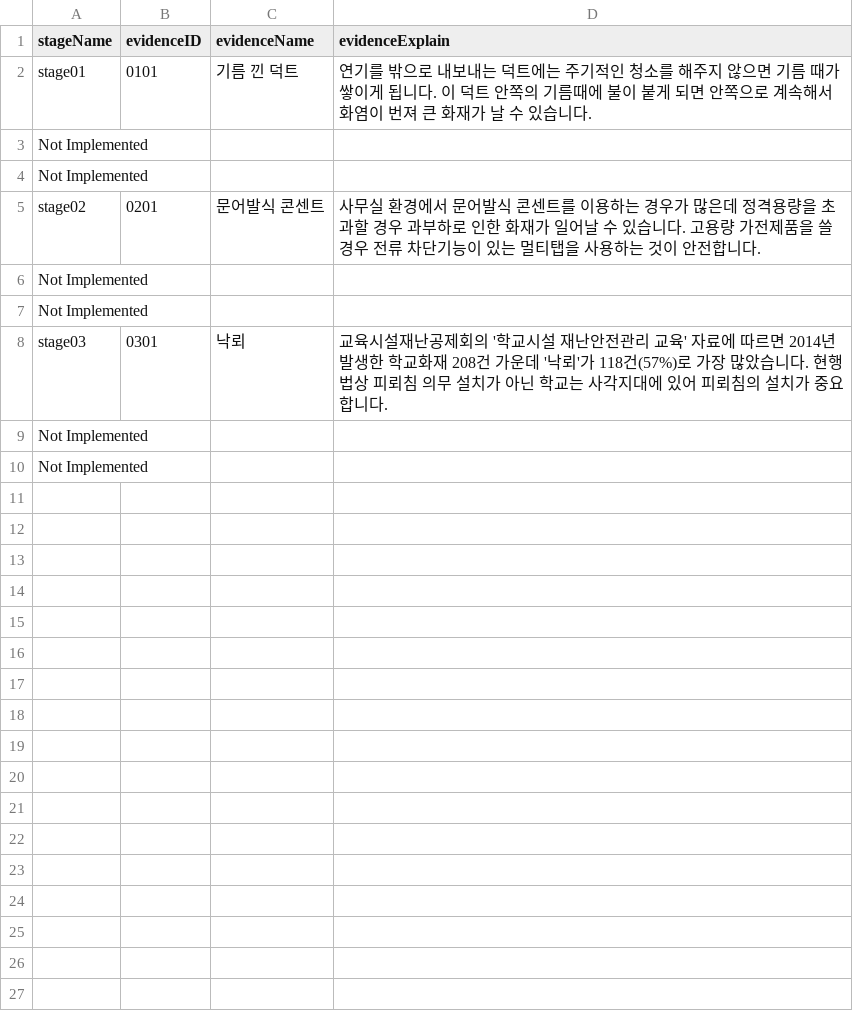
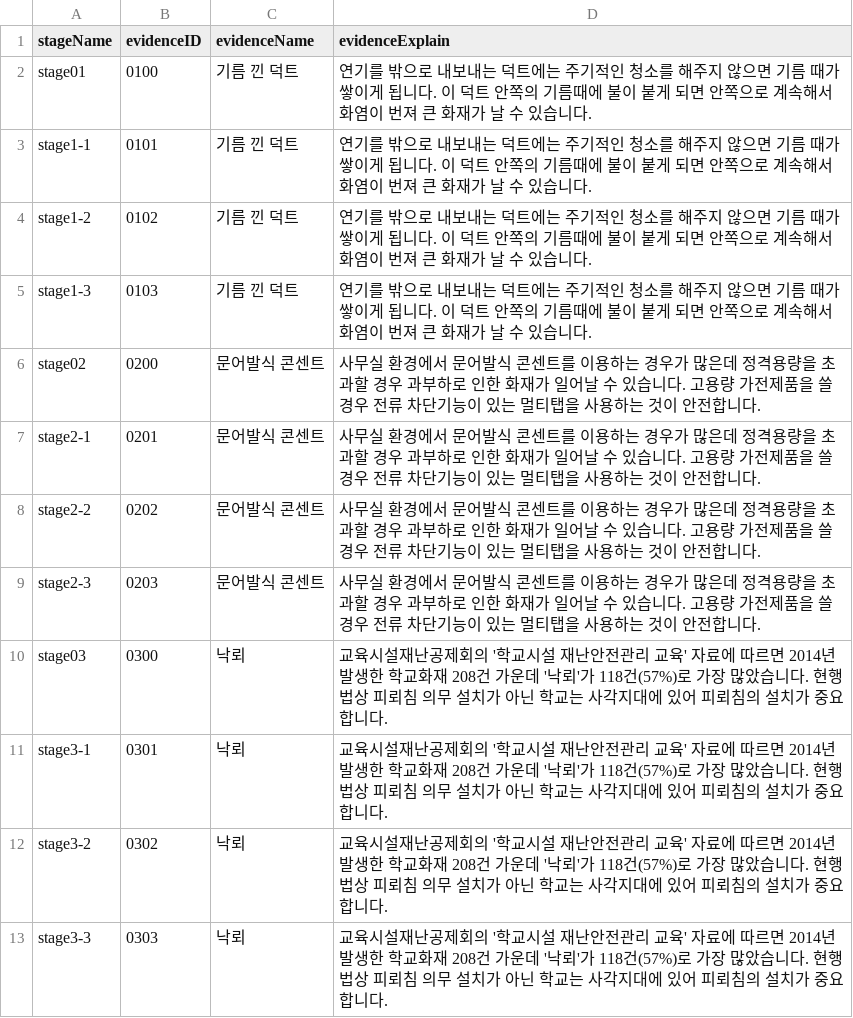
Before and after one commit to oohyun15/AMON-Project, a CSV file: Assets/Resources/Data/evidence_data.csv, drawn as a sheet.

Commit message:
Add evidence setting in gameover & Edit stage data csv
- 게임오버 씬 디버깅용 초기화에 단서 획득 설정 기능 추가
- 스테이지 데이터 파일 수정

```diff
--- a/Assets/Resources/Data/evidence_data.csv
+++ b/Assets/Resources/Data/evidence_data.csv
@@ -1,10 +1,13 @@
 stageName,evidenceID,evidenceName,evidenceExplain
-stage01,0101,기름 낀 덕트,연기를 밖으로 내보내는 덕트에는 주기적인 청소를 해주지 않으면 기름 때가 쌓이게 됩니다. 이 덕트 안쪽의 기름때에 불이 붙게 되면 안쪽으로 계속해서 화염이 번져 큰 화재가 날 수 있습니다.
-Not Implemented, , ,
-Not Implemented, , ,
-stage02,0201,문어발식 콘센트,사무실 환경에서 문어발식 콘센트를 이용하는 경우가 많은데 정격용량을 초과할 경우 과부하로 인한 화재가 일어날 수 있습니다. 고용량 가전제품을 쓸 경우 전류 차단기능이 있는 멀티탭을 사용하는 것이 안전합니다.
-Not Implemented,,,
-Not Implemented,,,
-stage03,0301,낙뢰,교육시설재난공제회의 '학교시설 재난안전관리 교육' 자료에 따르면 2014년 발생한 학교화재 208건 가운데 '낙뢰'가 118건(57%)로 가장 많았습니다. 현행법상 피뢰침 의무 설치가 아닌 학교는 사각지대에 있어 피뢰침의 설치가 중요합니다.
-Not Implemented,,,
-Not Implemented,,,
+stage01,0100,기름 낀 덕트,연기를 밖으로 내보내는 덕트에는 주기적인 청소를 해주지 않으면 기름 때가 쌓이게 됩니다. 이 덕트 안쪽의 기름때에 불이 붙게 되면 안쪽으로 계속해서 화염이 번져 큰 화재가 날 수 있습니다.
+stage1-1,0101,기름 낀 덕트,연기를 밖으로 내보내는 덕트에는 주기적인 청소를 해주지 않으면 기름 때가 쌓이게 됩니다. 이 덕트 안쪽의 기름때에 불이 붙게 되면 안쪽으로 계속해서 화염이 번져 큰 화재가 날 수 있습니다.
+stage1-2,0102,기름 낀 덕트,연기를 밖으로 내보내는 덕트에는 주기적인 청소를 해주지 않으면 기름 때가 쌓이게 됩니다. 이 덕트 안쪽의 기름때에 불이 붙게 되면 안쪽으로 계속해서 화염이 번져 큰 화재가 날 수 있습니다.
+stage1-3,0103,기름 낀 덕트,연기를 밖으로 내보내는 덕트에는 주기적인 청소를 해주지 않으면 기름 때가 쌓이게 됩니다. 이 덕트 안쪽의 기름때에 불이 붙게 되면 안쪽으로 계속해서 화염이 번져 큰 화재가 날 수 있습니다.
+stage02,0200,문어발식 콘센트,사무실 환경에서 문어발식 콘센트를 이용하는 경우가 많은데 정격용량을 초과할 경우 과부하로 인한 화재가 일어날 수 있습니다. 고용량 가전제품을 쓸 경우 전류 차단기능이 있는 멀티탭을 사용하는 것이 안전합니다.
+stage2-1,0201,문어발식 콘센트,사무실 환경에서 문어발식 콘센트를 이용하는 경우가 많은데 정격용량을 초과할 경우 과부하로 인한 화재가 일어날 수 있습니다. 고용량 가전제품을 쓸 경우 전류 차단기능이 있는 멀티탭을 사용하는 것이 안전합니다.
+stage2-2,0202,문어발식 콘센트,사무실 환경에서 문어발식 콘센트를 이용하는 경우가 많은데 정격용량을 초과할 경우 과부하로 인한 화재가 일어날 수 있습니다. 고용량 가전제품을 쓸 경우 전류 차단기능이 있는 멀티탭을 사용하는 것이 안전합니다.
+stage2-3,0203,문어발식 콘센트,사무실 환경에서 문어발식 콘센트를 이용하는 경우가 많은데 정격용량을 초과할 경우 과부하로 인한 화재가 일어날 수 있습니다. 고용량 가전제품을 쓸 경우 전류 차단기능이 있는 멀티탭을 사용하는 것이 안전합니다.
+stage03,0300,낙뢰,교육시설재난공제회의 '학교시설 재난안전관리 교육' 자료에 따르면 2014년 발생한 학교화재 208건 가운데 '낙뢰'가 118건(57%)로 가장 많았습니다. 현행법상 피뢰침 의무 설치가 아닌 학교는 사각지대에 있어 피뢰침의 설치가 중요합니다.
+stage3-1,0301,낙뢰,교육시설재난공제회의 '학교시설 재난안전관리 교육' 자료에 따르면 2014년 발생한 학교화재 208건 가운데 '낙뢰'가 118건(57%)로 가장 많았습니다. 현행법상 피뢰침 의무 설치가 아닌 학교는 사각지대에 있어 피뢰침의 설치가 중요합니다.
+stage3-2,0302,낙뢰,교육시설재난공제회의 '학교시설 재난안전관리 교육' 자료에 따르면 2014년 발생한 학교화재 208건 가운데 '낙뢰'가 118건(57%)로 가장 많았습니다. 현행법상 피뢰침 의무 설치가 아닌 학교는 사각지대에 있어 피뢰침의 설치가 중요합니다.
+stage3-3,0303,낙뢰,교육시설재난공제회의 '학교시설 재난안전관리 교육' 자료에 따르면 2014년 발생한 학교화재 208건 가운데 '낙뢰'가 118건(57%)로 가장 많았습니다. 현행법상 피뢰침 의무 설치가 아닌 학교는 사각지대에 있어 피뢰침의 설치가 중요합니다.
```
Also changed, not shown: Assets/Resources/Data/stage_data.csv, 8 other files.
